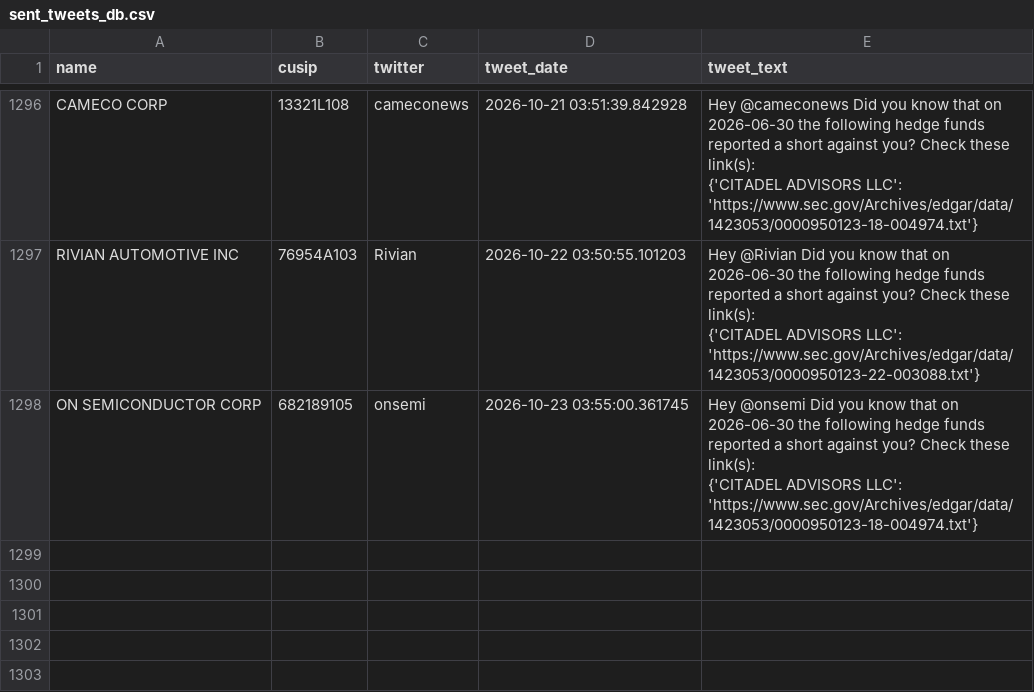
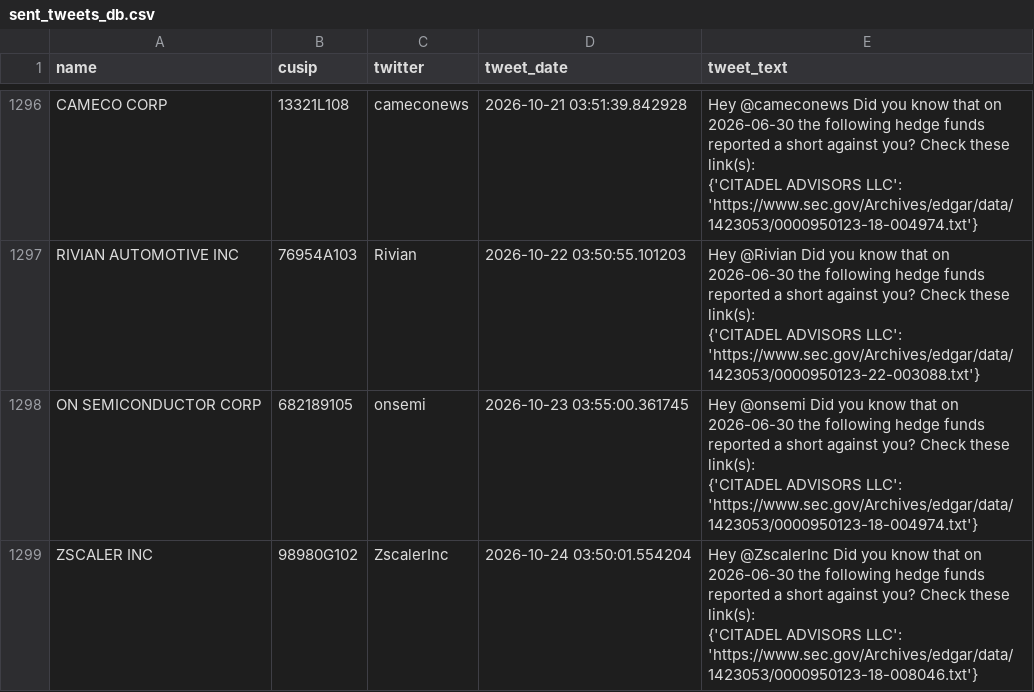
Before and after one commit to whs2k/stockFries_gha, a CSV file: sent_tweets_db.csv, drawn as a sheet; only a part is shown, gaps mark what is left out; ↵ is a line break in a cell; the diff names each change by its address in the sheet, - before the commit and + after, or states it on an @@ line.

```diff
--- a/sent_tweets_db.csv
+++ b/sent_tweets_db.csv
+row 1299: ZSCALER INC | 98980G102 | ZscalerInc | 2026-10-24 03:50:01.554204 | Hey @ZscalerInc Did you know that on 2026-06-30 the following hedge funds reported a short against you? Check these link(s): ↵ {'CITADEL ADVISORS LLC': 'https://www.sec.gov/Archives/edgar/data/1423053/0000950123-18-008046.txt'}
```
Also changed, not shown: 6 other files.
